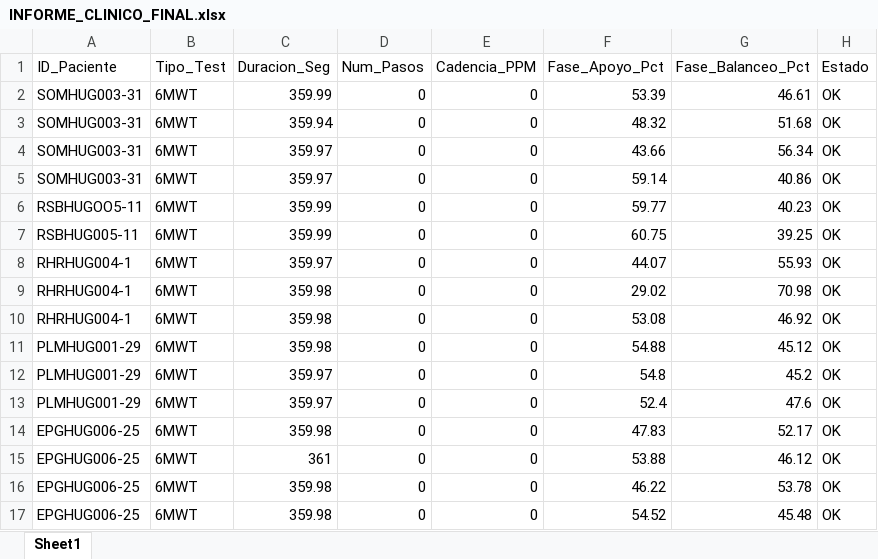
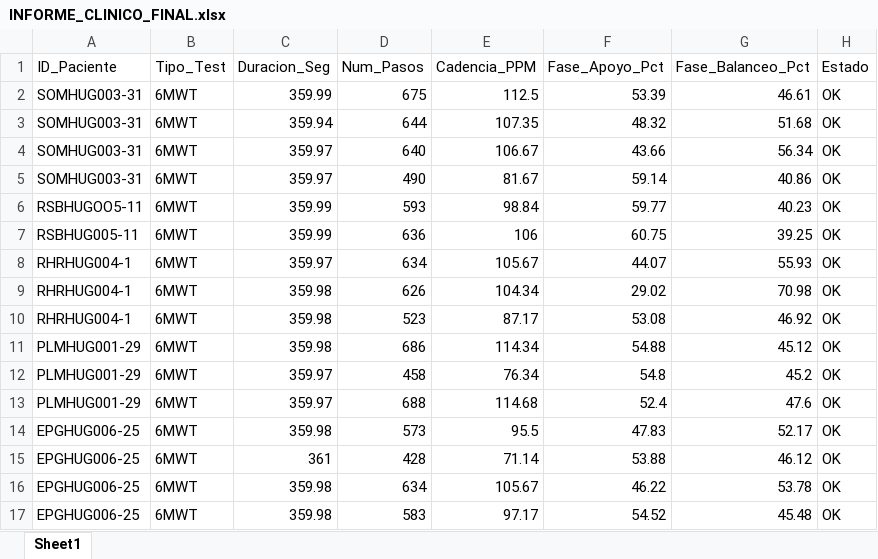
Before and after one commit to MultipleSclerosisMonitoring/2026_msFeat_LR, an Excel workbook: INFORME_CLINICO_FINAL.xlsx, sheet Sheet1, drawn as a sheet; only a part is shown; values as stored, in another font and other column widths than the file's, no borders; the diff covers the shown part only; the diff names each change by its address in the sheet, - before the commit and + after, or states it on an @@ line.

Commit message:
graficas informe

```diff
--- a/INFORME_CLINICO_FINAL.xlsx (sheet Sheet1)
+++ b/INFORME_CLINICO_FINAL.xlsx (sheet Sheet1)
-D2 (Num_Pasos): 0
+D2 (Num_Pasos): 675
-E2 (Cadencia_PPM): 0
+E2 (Cadencia_PPM): 112.5
-D3 (Num_Pasos): 0
+D3 (Num_Pasos): 644
-E3 (Cadencia_PPM): 0
+E3 (Cadencia_PPM): 107.35
-D4 (Num_Pasos): 0
+D4 (Num_Pasos): 640
-E4 (Cadencia_PPM): 0
+E4 (Cadencia_PPM): 106.67
-D5 (Num_Pasos): 0
+D5 (Num_Pasos): 490
-E5 (Cadencia_PPM): 0
+E5 (Cadencia_PPM): 81.67
-D6 (Num_Pasos): 0
+D6 (Num_Pasos): 593
-E6 (Cadencia_PPM): 0
+E6 (Cadencia_PPM): 98.84
-D7 (Num_Pasos): 0
+D7 (Num_Pasos): 636
-E7 (Cadencia_PPM): 0
+E7 (Cadencia_PPM): 106
-D8 (Num_Pasos): 0
+D8 (Num_Pasos): 634
-E8 (Cadencia_PPM): 0
+E8 (Cadencia_PPM): 105.67
-D9 (Num_Pasos): 0
+D9 (Num_Pasos): 626
-E9 (Cadencia_PPM): 0
+E9 (Cadencia_PPM): 104.34
-D10 (Num_Pasos): 0
+D10 (Num_Pasos): 523
-E10 (Cadencia_PPM): 0
+E10 (Cadencia_PPM): 87.17
-D11 (Num_Pasos): 0
+D11 (Num_Pasos): 686
-E11 (Cadencia_PPM): 0
+E11 (Cadencia_PPM): 114.34
-D12 (Num_Pasos): 0
+D12 (Num_Pasos): 458
-E12 (Cadencia_PPM): 0
+E12 (Cadencia_PPM): 76.34
-D13 (Num_Pasos): 0
+D13 (Num_Pasos): 688
-E13 (Cadencia_PPM): 0
+E13 (Cadencia_PPM): 114.68
-D14 (Num_Pasos): 0
+D14 (Num_Pasos): 573
-E14 (Cadencia_PPM): 0
+E14 (Cadencia_PPM): 95.5
-D15 (Num_Pasos): 0
+D15 (Num_Pasos): 428
-E15 (Cadencia_PPM): 0
+E15 (Cadencia_PPM): 71.14
-D16 (Num_Pasos): 0
+D16 (Num_Pasos): 634
-E16 (Cadencia_PPM): 0
+E16 (Cadencia_PPM): 105.67
-D17 (Num_Pasos): 0
+D17 (Num_Pasos): 583
-E17 (Cadencia_PPM): 0
+E17 (Cadencia_PPM): 97.17
```
Also changed, not shown: 10 edited cells elsewhere in this sheet, 6 other files.
